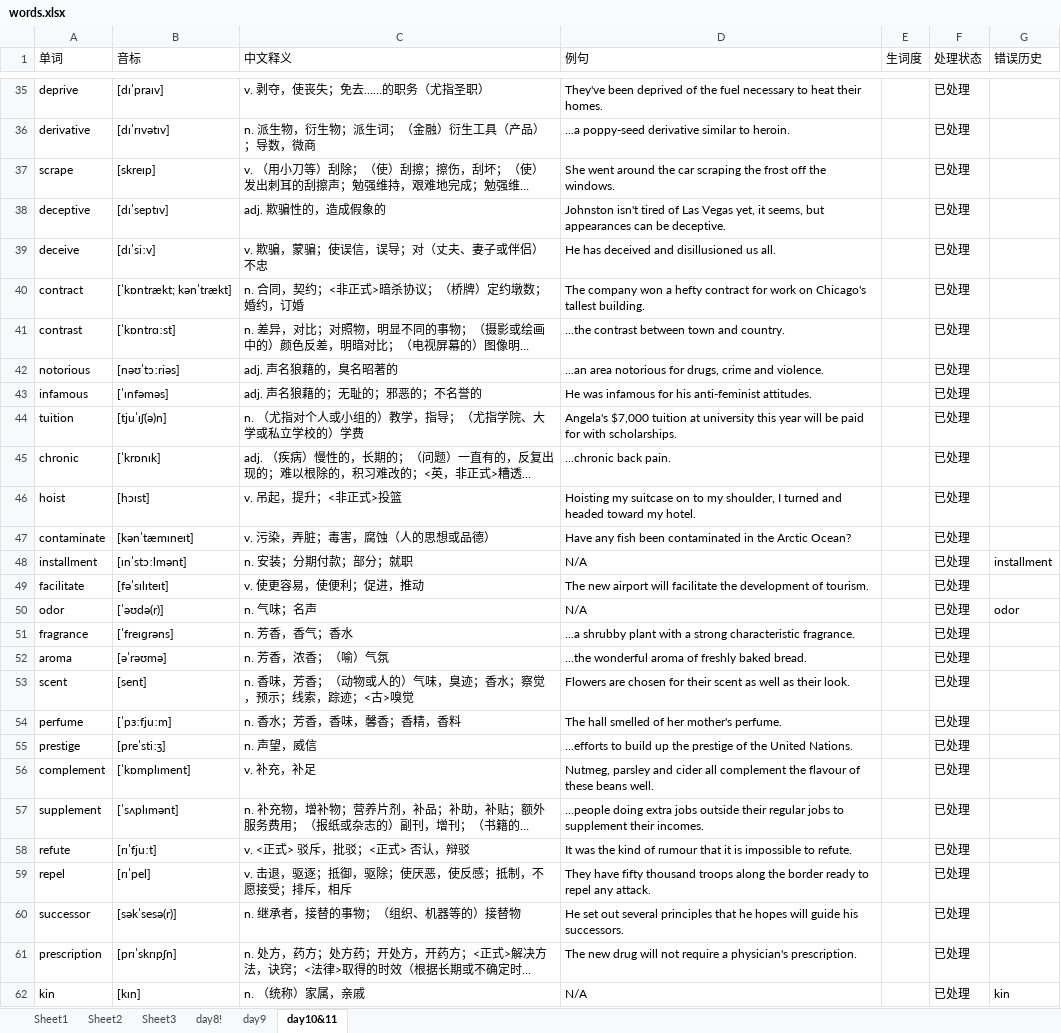
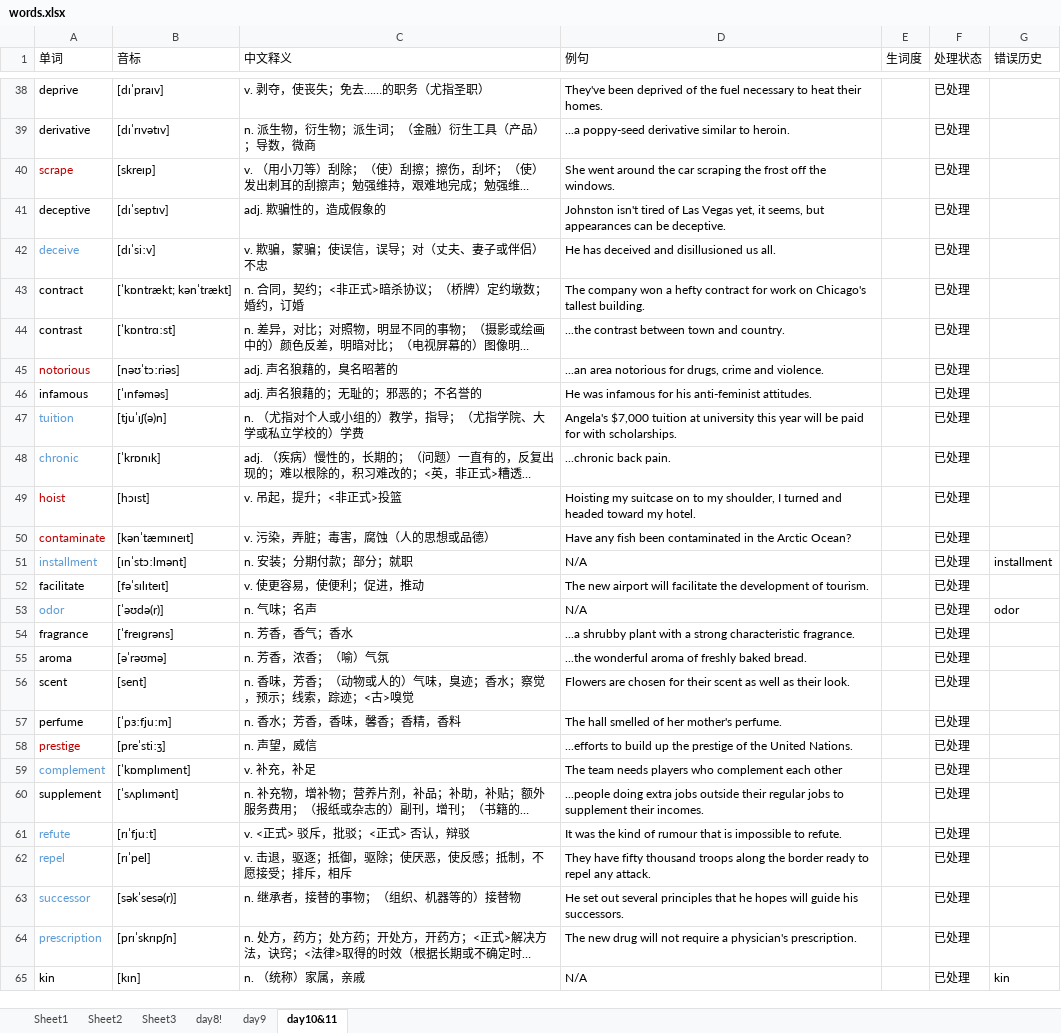
Before and after one commit to GuanghereGuo/wordlist, an Excel workbook: project/xlsx/words.xlsx, sheet day10&11, drawn as a sheet; only a part is shown, gaps mark what is left out; long unchanged cells end in …; values as stored, in another font and other column widths than the file's, no borders; addresses are those after the commit; the diff covers the shown part only; the diff names each change by its address in the sheet, - before the commit and + after, or states it on an @@ line.

```diff
--- a/project/xlsx/words.xlsx (sheet day10&11)
+++ b/project/xlsx/words.xlsx (sheet day10&11)
-A40 text colour: black
+A40 text colour: #C00000
-A42 text colour: black
+A42 text colour: #5B9BD5
-A45 text colour: black
+A45 text colour: #C00000
-A47:A48 text colour: black
+A47:A48 text colour: #5B9BD5
-A49:A50 text colour: black
+A49:A50 text colour: #C00000
-A51 text colour: black
+A51 text colour: #5B9BD5
-A53 text colour: black
+A53 text colour: #5B9BD5
-A58 text colour: black
+A58 text colour: #C00000
-A59 text colour: black
+A59 text colour: #5B9BD5
-D59 (例句): Nutmeg, parsley and cider all complement the flavour of these beans well.
+D59 (例句): The team needs players who complement each other
-A61:A64 text colour: black
+A61:A64 text colour: #5B9BD5
-D61 (例句): …rumour that it is impossible…
+D61 (例句): …rumour that is impossible…
```
Also changed, not shown: 3 added rows and cell formats elsewhere in this sheet, 1 other file.
